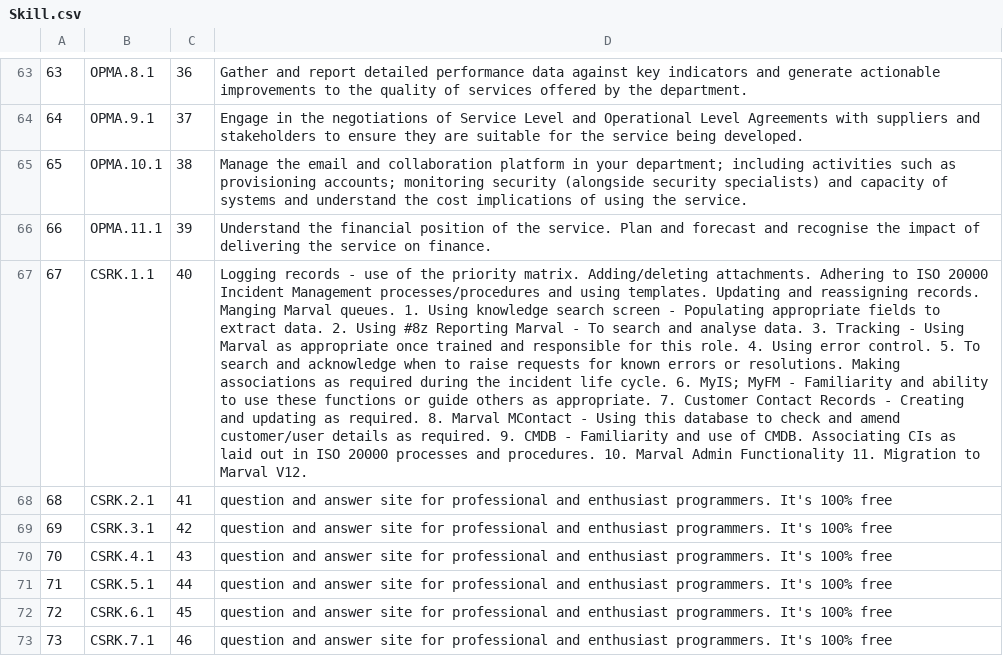
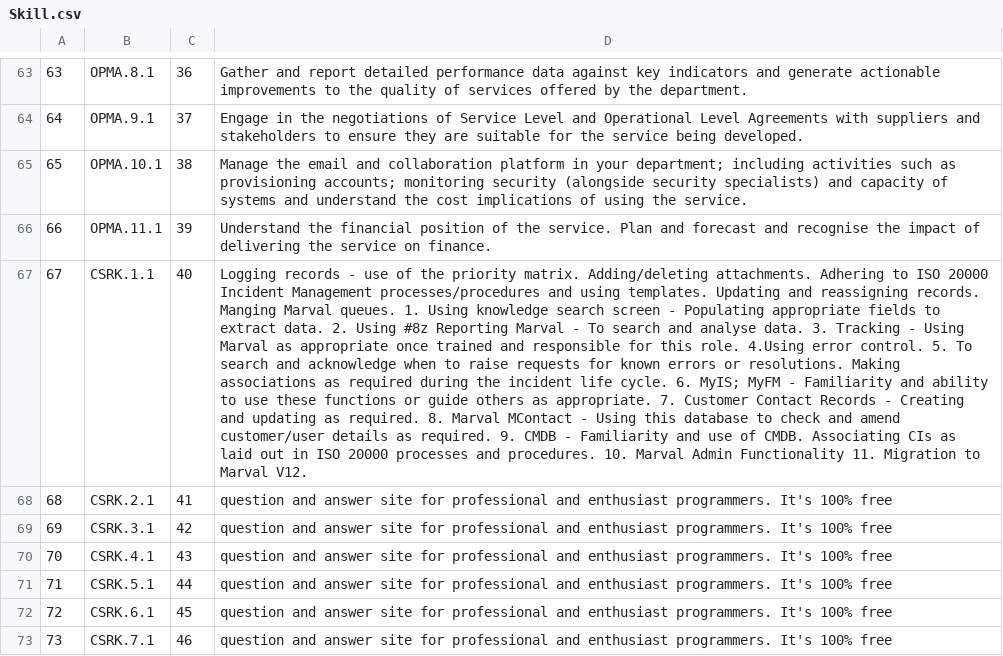
Before and after one commit to LandRegistry/trill, a CSV file: database-setup/load/Skill.csv, drawn as a sheet; only a part is shown, gaps mark what is left out; the diff names each change by its address in the sheet, - before the commit and + after, or states it on an @@ line.

```diff
--- a/database-setup/load/Skill.csv
+++ b/database-setup/load/Skill.csv
-D67: …this role. 4. Using error control.…
+D67: …this role. 4.Using error control.…
```
Also changed, not shown: 2 other files.
